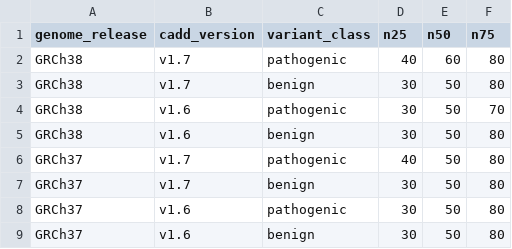
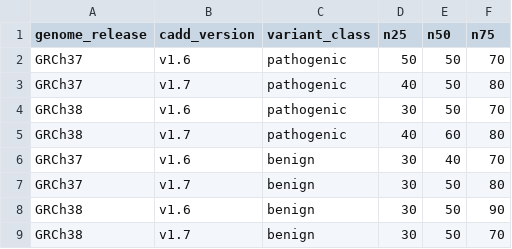
Before and after one commit to kircherlab/CADD_threshold_app, a CSV file: src/cadd_threshold_app/data/support_thresholds.csv, drawn as a sheet.

Commit message:
new score thresholds

```diff
--- a/src/cadd_threshold_app/data/support_thresholds.csv
+++ b/src/cadd_threshold_app/data/support_thresholds.csv
@@ -1,9 +1,9 @@
 genome_release,cadd_version,variant_class,n25,n50,n75
+GRCh37,v1.6,pathogenic,50,50,70
+GRCh37,v1.7,pathogenic,40,50,80
+GRCh38,v1.6,pathogenic,30,50,70
 GRCh38,v1.7,pathogenic,40,60,80
-GRCh38,v1.7,benign,30,50,80
-GRCh38,v1.6,pathogenic,30,50,70
-GRCh38,v1.6,benign,30,50,80
-GRCh37,v1.7,pathogenic,40,50,80
+GRCh37,v1.6,benign,30,40,70
 GRCh37,v1.7,benign,30,50,80
-GRCh37,v1.6,pathogenic,30,50,80
-GRCh37,v1.6,benign,30,50,80
+GRCh38,v1.6,benign,30,50,90
+GRCh38,v1.7,benign,30,50,70
```
